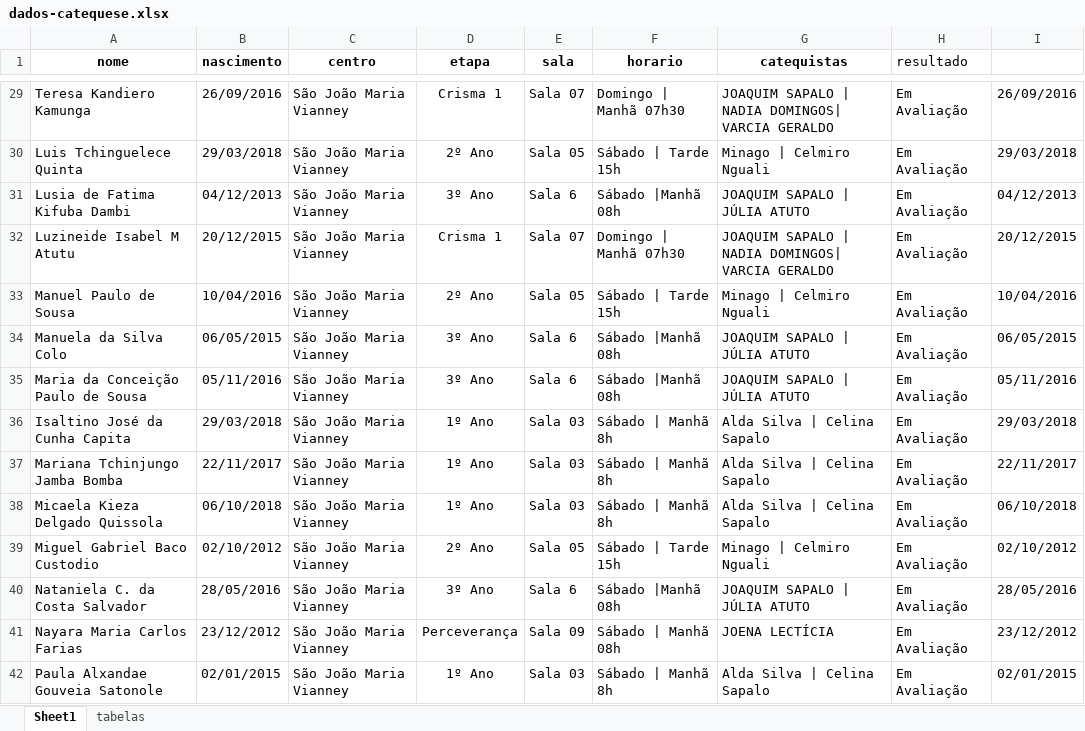
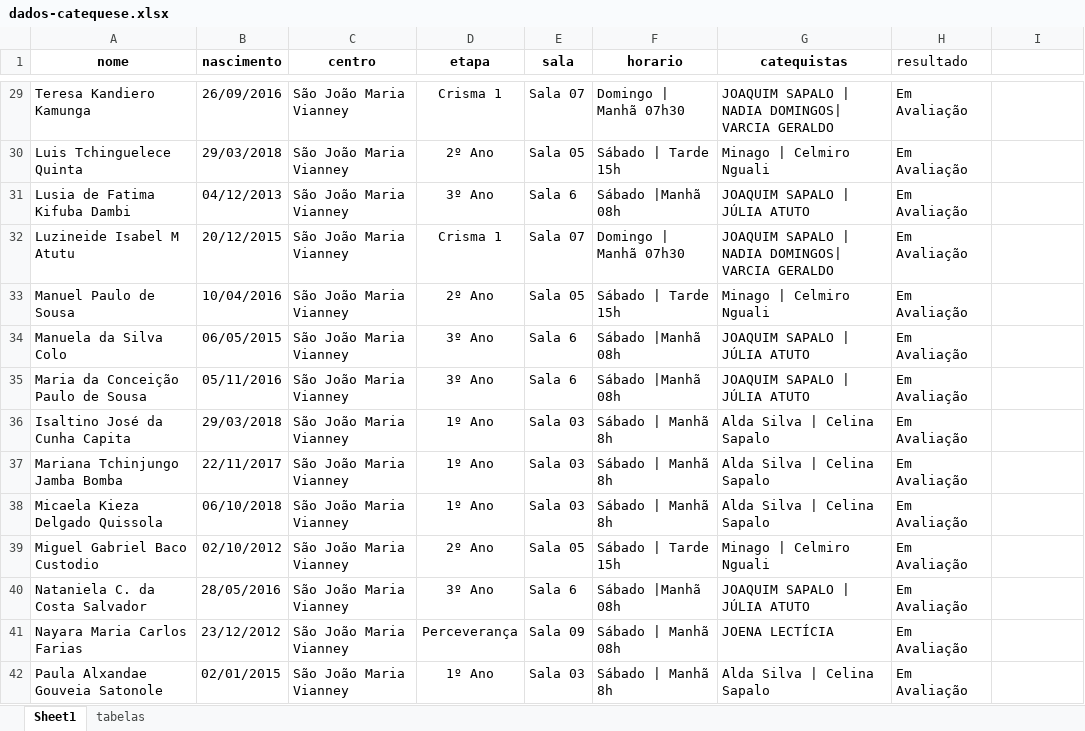
Before and after one commit to santamariagorettiluanda/catequese2025-2026, an Excel workbook: dados-catequese.xlsx, sheet Sheet1, drawn as a sheet; only a part is shown, gaps mark what is left out; values as stored, in another font and other column widths than the file's, no borders; the diff covers the shown part only; the diff names each change by its address in the sheet, - before the commit and + after, or states it on an @@ line.

```diff
--- a/dados-catequese.xlsx (sheet Sheet1)
+++ b/dados-catequese.xlsx (sheet Sheet1)
-I29: 26/09/2016
+I29: (empty)
-I30: 29/03/2018
+I30: (empty)
-I31: 04/12/2013
+I31: (empty)
-I32: 20/12/2015
+I32: (empty)
-I33: 10/04/2016
+I33: (empty)
-I34: 06/05/2015
+I34: (empty)
-I35: 05/11/2016
+I35: (empty)
-I36: 29/03/2018
+I36: (empty)
-I37: 22/11/2017
+I37: (empty)
-I38: 06/10/2018
+I38: (empty)
-I39: 02/10/2012
+I39: (empty)
-I40: 28/05/2016
+I40: (empty)
-I41: 23/12/2012
+I41: (empty)
-I42: 02/01/2015
+I42: (empty)
```
Also changed, not shown: 98 edited cells elsewhere in this sheet, sheet tabelas.
